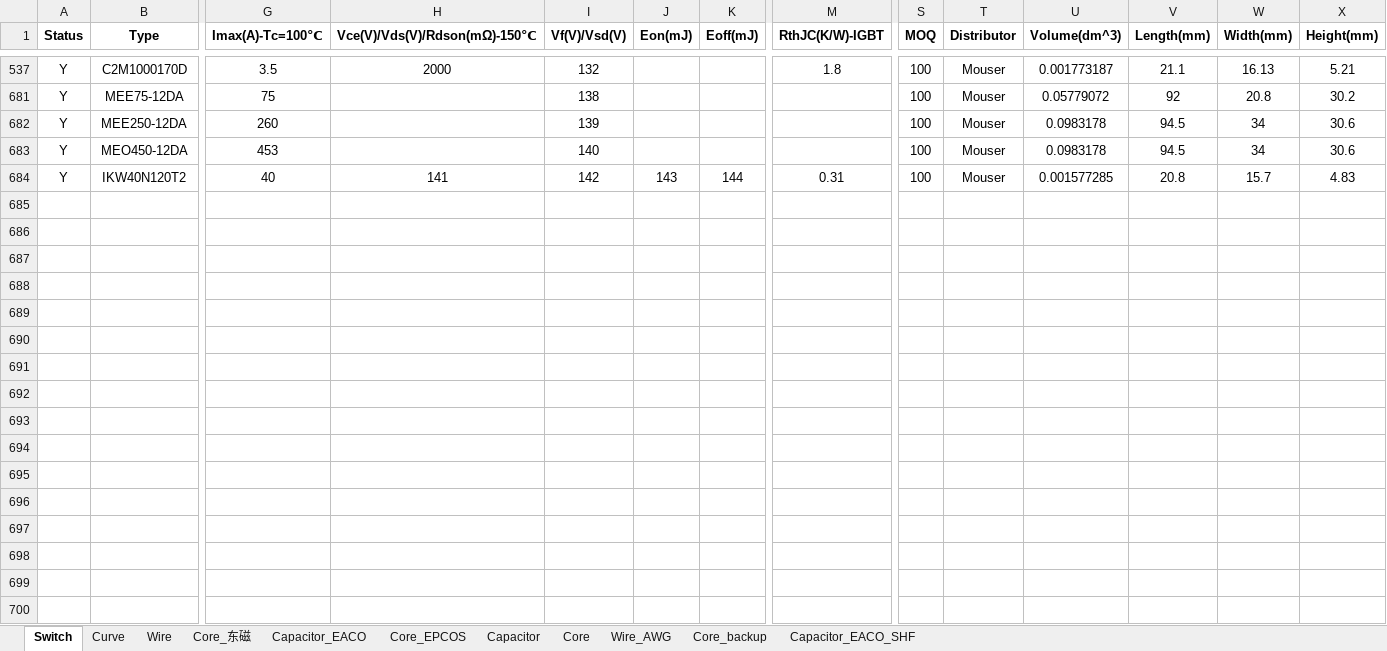
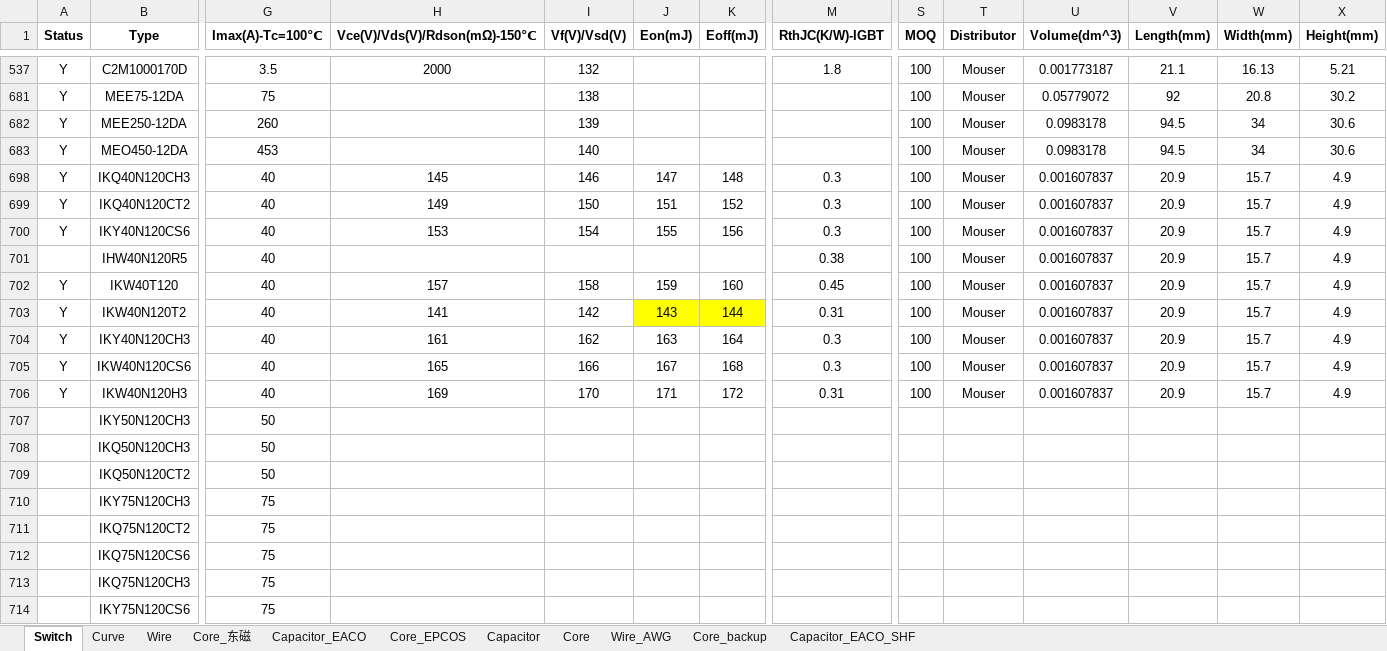
Before and after one commit to yufeijie/learngit, an Excel workbook: Resources/data.xlsx, sheet Switch, drawn as a sheet; only a part is shown, gaps mark what is left out; values as stored, in another font and other column widths than the file's, no borders; addresses are those after the commit; rows hold the shown columns only; the diff names each change by its address in the sheet, - before the commit and + after, or states it on an @@ line.

```diff
--- a/Resources/data.xlsx (sheet Switch)
+++ b/Resources/data.xlsx (sheet Switch)
+row 698: Y | IKQ40N120CH3 | 40 | 145 | 146 | 147 | 148 | 0.3 | 100 | Mouser | 0.001607837 | 20.9 | 15.7 | 4.9
+row 699: Y | IKQ40N120CT2 | 40 | 149 | 150 | 151 | 152 | 0.3 | 100 | Mouser | 0.001607837 | 20.9 | 15.7 | 4.9
+row 700: Y | IKY40N120CS6 | 40 | 153 | 154 | 155 | 156 | 0.3 | 100 | Mouser | 0.001607837 | 20.9 | 15.7 | 4.9
+row 701:  | IHW40N120R5 | 40 |  |  |  |  | 0.38 | 100 | Mouser | 0.001607837 | 20.9 | 15.7 | 4.9
+row 702: Y | IKW40T120 | 40 | 157 | 158 | 159 | 160 | 0.45 | 100 | Mouser | 0.001607837 | 20.9 | 15.7 | 4.9
-J703:K703 fill: none
+J703:K703 fill: #FFFF00
-U703 (Volume(dm^3)): 0.001577285
+U703 (Volume(dm^3)): 0.001607837
-V703 (Length(mm)): 20.8
+V703 (Length(mm)): 20.9
-X703 (Height(mm)): 4.83
+X703 (Height(mm)): 4.9
+row 704: Y | IKY40N120CH3 | 40 | 161 | 162 | 163 | 164 | 0.3 | 100 | Mouser | 0.001607837 | 20.9 | 15.7 | 4.9
+row 705: Y | IKW40N120CS6 | 40 | 165 | 166 | 167 | 168 | 0.3 | 100 | Mouser | 0.001607837 | 20.9 | 15.7 | 4.9
+row 706: Y | IKW40N120H3 | 40 | 169 | 170 | 171 | 172 | 0.31 | 100 | Mouser | 0.001607837 | 20.9 | 15.7 | 4.9
+row 707:  | IKY50N120CH3 | 50
+row 708:  | IKQ50N120CH3 | 50
+row 709:  | IKQ50N120CT2 | 50
+row 710:  | IKY75N120CH3 | 75
+row 711:  | IKQ75N120CT2 | 75
+row 712:  | IKQ75N120CS6 | 75
+row 713:  | IKQ75N120CH3 | 75
+row 714:  | IKY75N120CS6 | 75
```
Also changed, not shown: sheet Curve, hidden cells, 6 other files.
